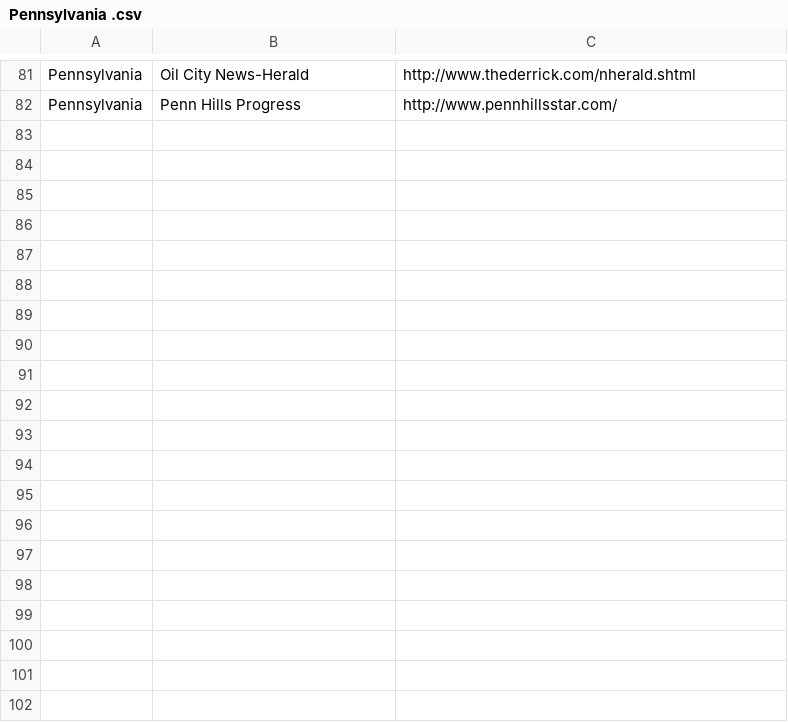
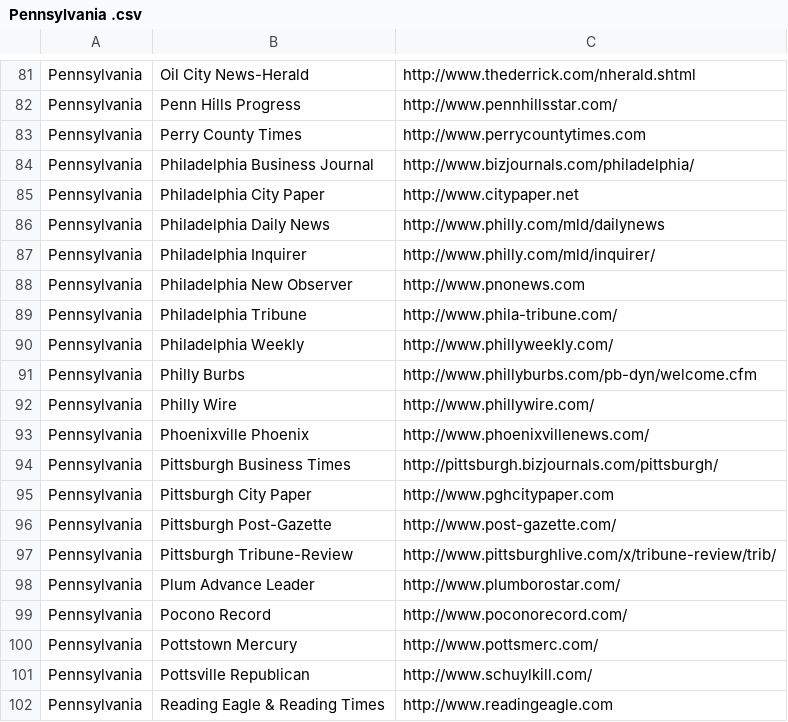
Before and after one commit to shashankavusali/Naberfeed, a CSV file: hometownnews/by_state/Pennsylvania .csv, drawn as a sheet; only a part is shown, gaps mark what is left out; the diff covers the shown part only; the diff names each change by its address in the sheet, - before the commit and + after, or states it on an @@ line.

```diff
--- a/hometownnews/by_state/Pennsylvania .csv
+++ b/hometownnews/by_state/Pennsylvania .csv
+row 83: Pennsylvania | Perry County Times | http://www.perrycountytimes.com
+row 84: Pennsylvania | Philadelphia Business Journal | http://www.bizjournals.com/philadelphia/
+row 85: Pennsylvania | Philadelphia City Paper | http://www.citypaper.net
+row 86: Pennsylvania | Philadelphia Daily News | http://www.philly.com/mld/dailynews
+row 87: Pennsylvania | Philadelphia Inquirer | http://www.philly.com/mld/inquirer/
+row 88: Pennsylvania | Philadelphia New Observer | http://www.pnonews.com
+row 89: Pennsylvania | Philadelphia Tribune | http://www.phila-tribune.com/
+row 90: Pennsylvania | Philadelphia Weekly | http://www.phillyweekly.com/
+row 91: Pennsylvania | Philly Burbs | http://www.phillyburbs.com/pb-dyn/welcome.cfm
+row 92: Pennsylvania | Philly Wire | http://www.phillywire.com/
+row 93: Pennsylvania | Phoenixville Phoenix | http://www.phoenixvillenews.com/
+row 94: Pennsylvania | Pittsburgh Business Times | http://pittsburgh.bizjournals.com/pittsburgh/
+row 95: Pennsylvania | Pittsburgh City Paper | http://www.pghcitypaper.com
+row 96: Pennsylvania | Pittsburgh Post-Gazette | http://www.post-gazette.com/
+row 97: Pennsylvania | Pittsburgh Tribune-Review | http://www.pittsburghlive.com/x/tribune-review/trib/
+row 98: Pennsylvania | Plum Advance Leader | http://www.plumborostar.com/
+row 99: Pennsylvania | Pocono Record | http://www.poconorecord.com/
+row 100: Pennsylvania | Pottstown Mercury | http://www.pottsmerc.com/
+row 101: Pennsylvania | Pottsville Republican | http://www.schuylkill.com/
+row 102: Pennsylvania | Reading Eagle & Reading Times | http://www.readingeagle.com
```
Also changed, not shown: 36 added rows elsewhere in this file, hometownnews/by_state/Alaska .csv, hometownnews/by_state/Arkansas .csv, 48 other files.
